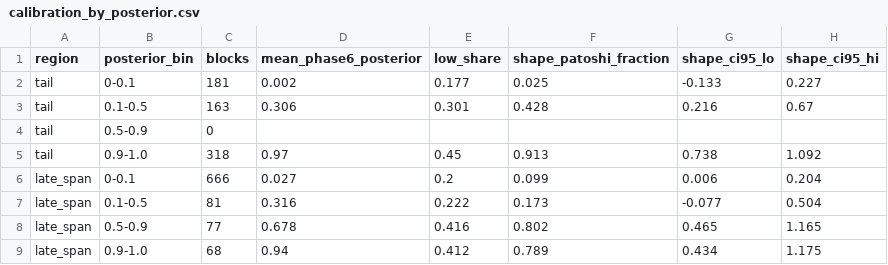
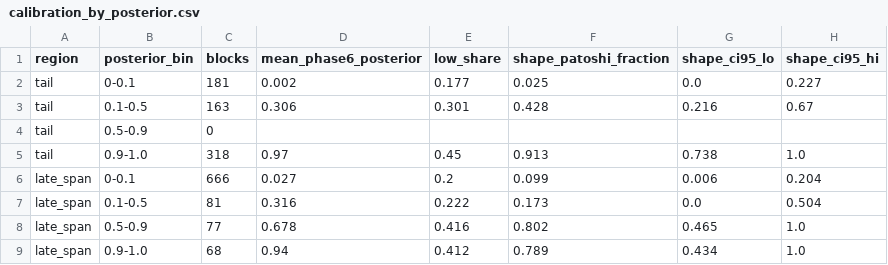
Before and after one commit to AppleLamps/patoshi-addresses, a CSV file: analysis/phase7/calibration_by_posterior.csv, drawn as a sheet.

```diff
--- a/analysis/phase7/calibration_by_posterior.csv
+++ b/analysis/phase7/calibration_by_posterior.csv
@@ -1,9 +1,9 @@
 region,posterior_bin,blocks,mean_phase6_posterior,low_share,shape_patoshi_fraction,shape_ci95_lo,shape_ci95_hi
-tail,0-0.1,181,0.002,0.177,0.025,-0.133,0.227
+tail,0-0.1,181,0.002,0.177,0.025,0.0,0.227
 tail,0.1-0.5,163,0.306,0.301,0.428,0.216,0.67
 tail,0.5-0.9,0,,,,,
-tail,0.9-1.0,318,0.97,0.45,0.913,0.738,1.092
+tail,0.9-1.0,318,0.97,0.45,0.913,0.738,1.0
 late_span,0-0.1,666,0.027,0.2,0.099,0.006,0.204
-late_span,0.1-0.5,81,0.316,0.222,0.173,-0.077,0.504
-late_span,0.5-0.9,77,0.678,0.416,0.802,0.465,1.165
-late_span,0.9-1.0,68,0.94,0.412,0.789,0.434,1.175
+late_span,0.1-0.5,81,0.316,0.222,0.173,0.0,0.504
+late_span,0.5-0.9,77,0.678,0.416,0.802,0.465,1.0
+late_span,0.9-1.0,68,0.94,0.412,0.789,0.434,1.0
```
Also changed, not shown: analysis/phase7/habit_tests.csv, 5 other files.
